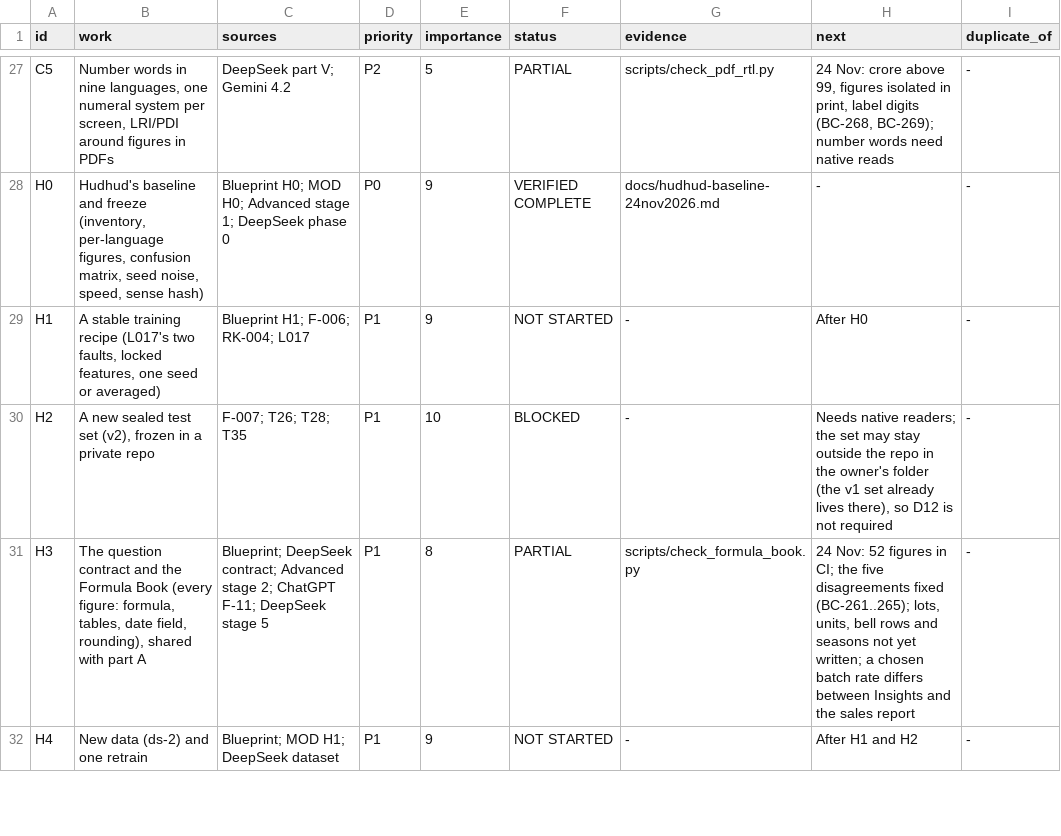
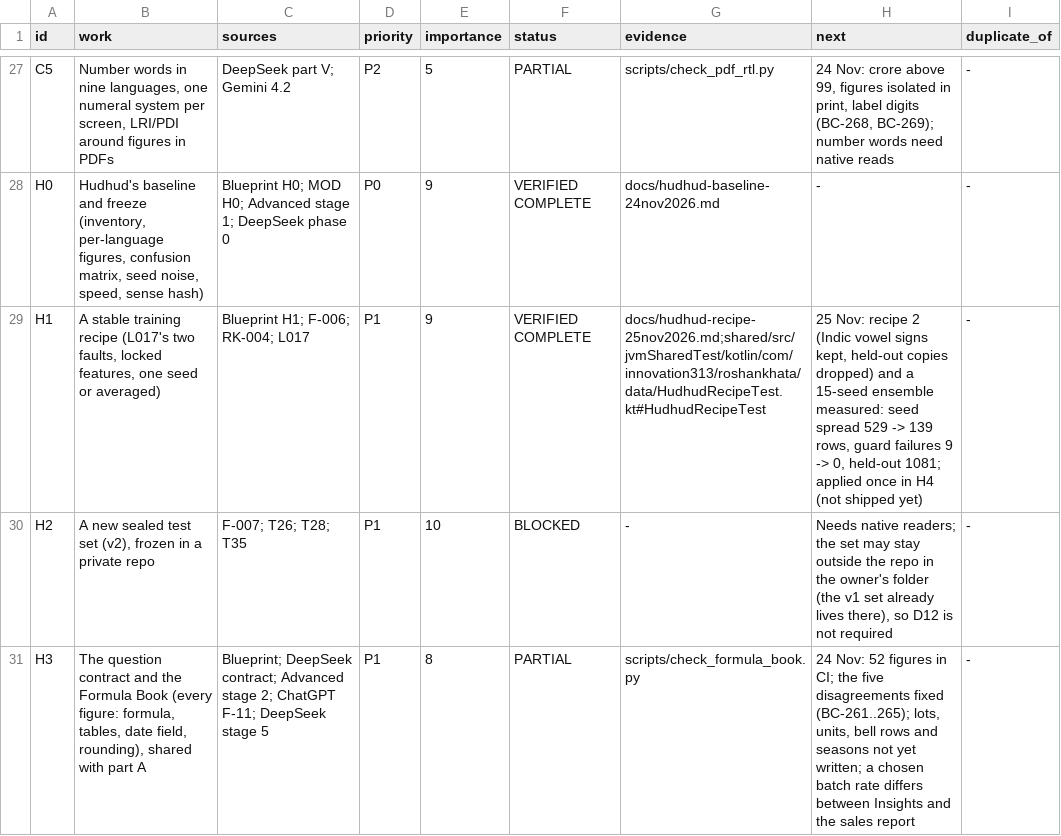
Before and after one commit to aliehtisham052-dotcom/RoshanKhata, a TSV file: docs/work-status.tsv, drawn as a sheet; only a part is shown, gaps mark what is left out; the shorter side is filled out with more unchanged rows.

```diff
--- a/docs/work-status.tsv
+++ b/docs/work-status.tsv
@@ -28,3 +28,3 @@ C5	Number words in nine languages, one numeral system per screen, LRI/PDI around
 H0	Hudhud's baseline and freeze (inventory, per-language figures, confusion matrix, seed noise, speed, sense hash)	Blueprint H0; MOD H0; Advanced stage 1; DeepSeek phase 0	P0	9	VERIFIED COMPLETE	docs/hudhud-baseline-24nov2026.md	-	-
-H1	A stable training recipe (L017's two faults, locked features, one seed or averaged)	Blueprint H1; F-006; RK-004; L017	P1	9	NOT STARTED	-	After H0	-
+H1	A stable training recipe (L017's two faults, locked features, one seed or averaged)	Blueprint H1; F-006; RK-004; L017	P1	9	VERIFIED COMPLETE	docs/hudhud-recipe-25nov2026.md;shared/src/jvmSharedTest/kotlin/com/innovation313/roshankhata/data/HudhudRecipeTest.kt#HudhudRecipeTest	25 Nov: recipe 2 (Indic vowel signs kept, held-out copies dropped) and a 15-seed ensemble measured: seed spread 529 -> 139 rows, guard failures 9 -> 0, held-out 1081; applied once in H4 (not shipped yet)	-
 H2	A new sealed test set (v2), frozen in a private repo	F-007; T26; T28; T35	P1	10	BLOCKED	-	Needs native readers; the set may stay outside the repo in the owner's folder (the v1 set already lives there), so D12 is not required	-
```
Also changed, not shown: 7 other files.
